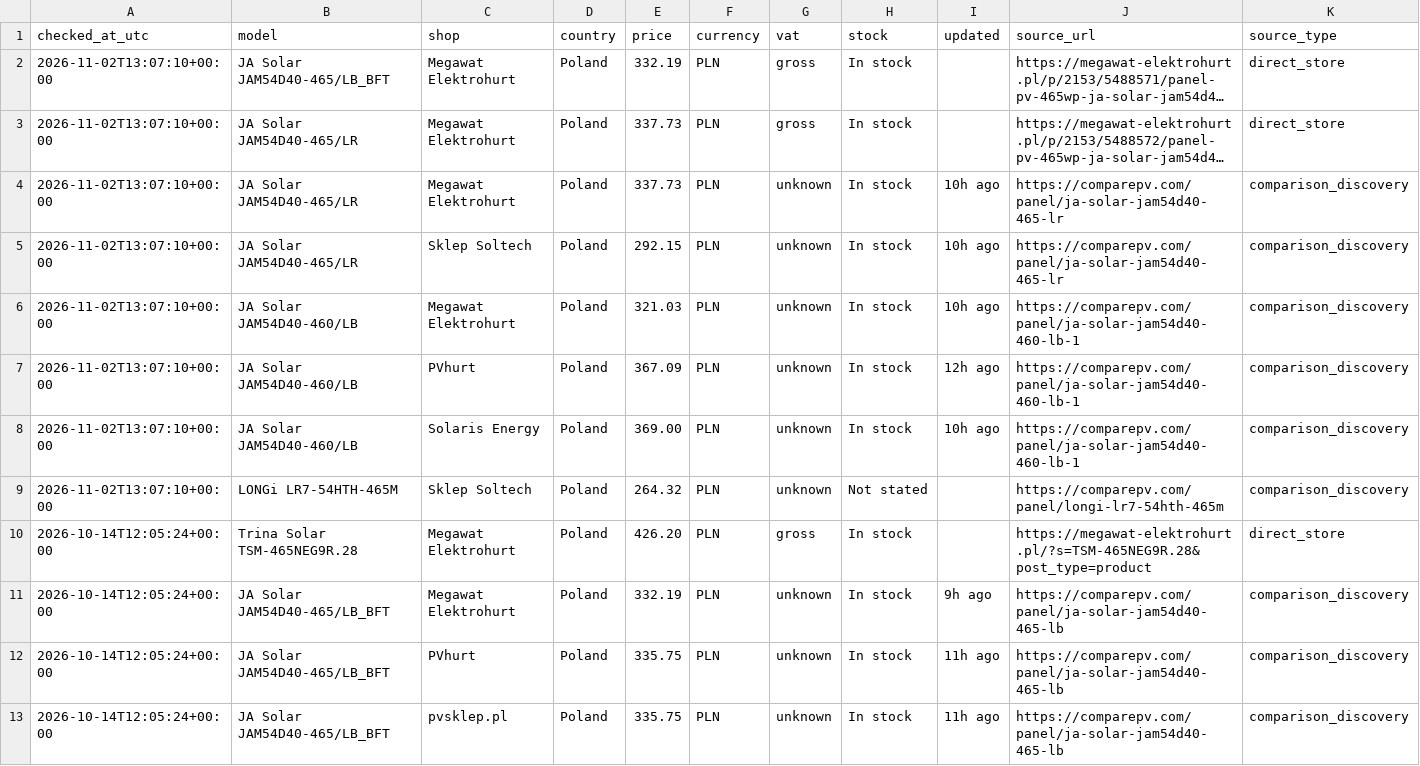
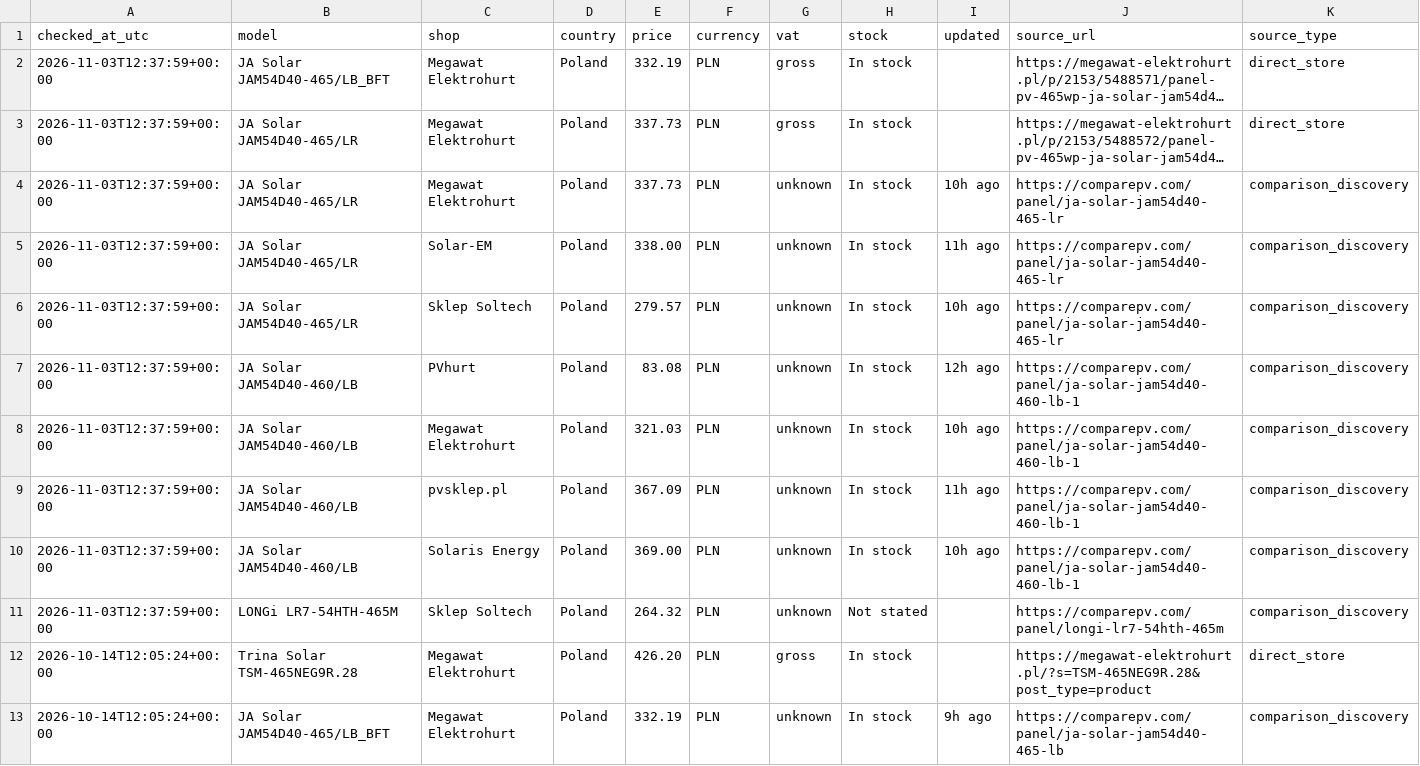
Before and after one commit to blotunga-prog/pv-price-monitor, a CSV file: data/prices.csv, drawn as a sheet; only a part is shown; the shorter side is filled out with more unchanged rows; long unchanged cells end in …; addresses are those after the commit; rows hold the shown columns only; the diff names each change by its address in the sheet, - before the commit and + after, or states it on an @@ line.

```diff
--- a/data/prices.csv
+++ b/data/prices.csv
-A2:A4 (checked_at_utc): 2026-11-02T13:07:10+00:00
+A2:A4 (checked_at_utc): 2026-11-03T12:37:59+00:00
+row 5: 2026-11-03T12:37:59+00:00 | JA Solar JAM54D40-465/LR | Solar-EM | Poland | 338.00 | PLN | unknown | In stock | 11h ago | https://comparepv.com/panel/ja-solar-jam54d40-465-lr | comparison_discovery
-A6 (checked_at_utc): 2026-11-02T13:07:10+00:00
+A6 (checked_at_utc): 2026-11-03T12:37:59+00:00
-E6 (price): 292.15
+E6 (price): 279.57
+row 7: 2026-11-03T12:37:59+00:00 | JA Solar JAM54D40-460/LB | PVhurt | Poland | 83.08 | PLN | unknown | In stock | 12h ago | https://comparepv.com/panel/ja-solar-jam54d40-460-lb-1 | comparison_discovery
-A8:A11 (checked_at_utc): 2026-11-02T13:07:10+00:00
+A8:A11 (checked_at_utc): 2026-11-03T12:37:59+00:00
-C9 (shop): PVhurt
+C9 (shop): pvsklep.pl
-I9 (updated): 12h ago
+I9 (updated): 11h ago
```
Also changed, not shown: data/price_history.csv.
